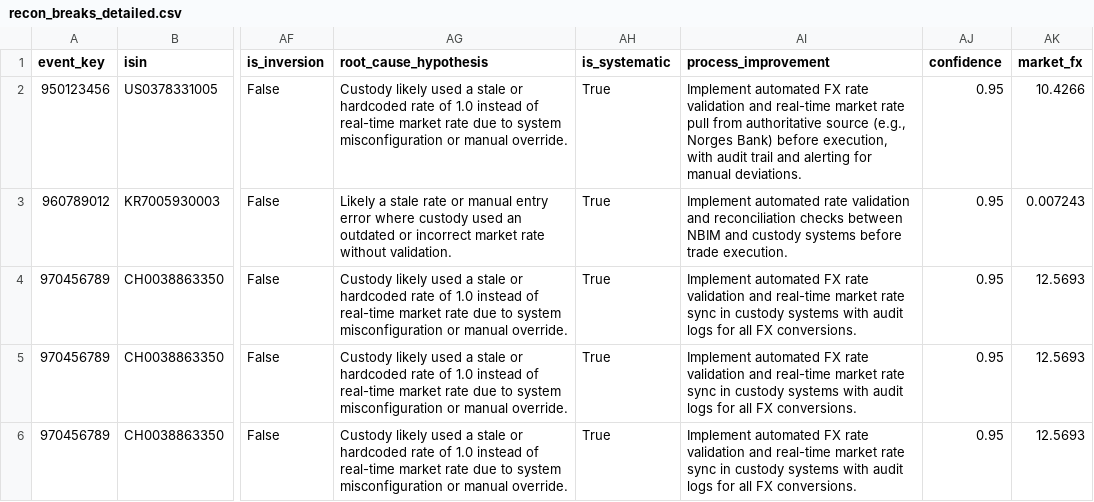
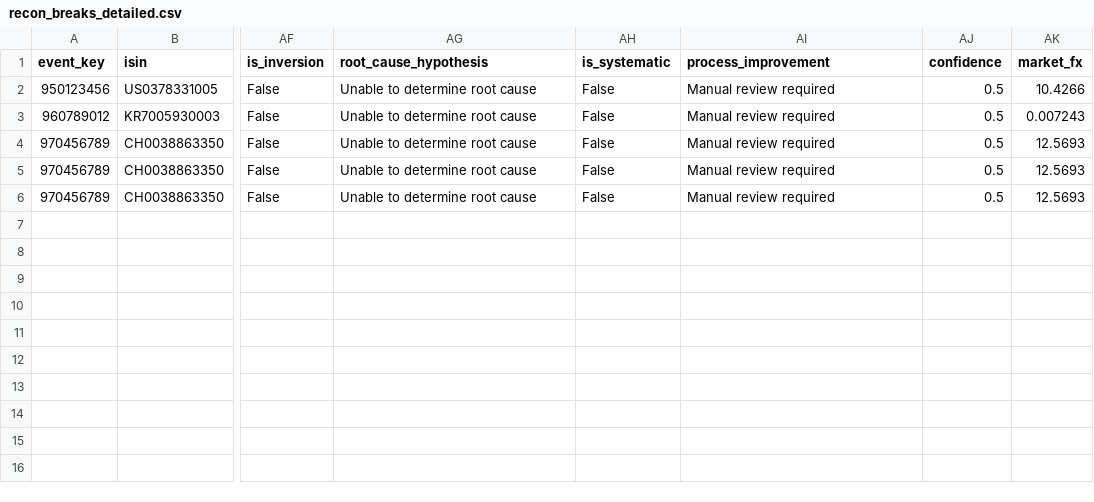
Before and after one commit to NoahLundSyrdal/nbim, a CSV file: src/out/recon_breaks_detailed.csv, drawn as a sheet; only a part is shown, gaps mark what is left out; the diff names each change by its address in the sheet, - before the commit and + after, or states it on an @@ line.

```diff
--- a/src/out/recon_breaks_detailed.csv
+++ b/src/out/recon_breaks_detailed.csv
-AG2 (root_cause_hypothesis): Custody likely used a stale or hardcoded rate of 1.0 instead of real-time market rate due to system misconfiguration or manual override.
+AG2 (root_cause_hypothesis): Unable to determine root cause
-AH2:AH6 (is_systematic): True
+AH2:AH6 (is_systematic): False
-AI2 (process_improvement): Implement automated FX rate validation and real-time market rate pull from authoritative source (e.g., Norges Bank) before execution, with audit trail and alerting for manual deviations.
+AI2 (process_improvement): Manual review required
-AJ2:AJ6 (confidence): 0.95
+AJ2:AJ6 (confidence): 0.5
-AG3 (root_cause_hypothesis): Likely a stale rate or manual entry error where custody used an outdated or incorrect market rate without validation.
+AG3 (root_cause_hypothesis): Unable to determine root cause
-AI3 (process_improvement): Implement automated rate validation and reconciliation checks between NBIM and custody systems before trade execution.
+AI3 (process_improvement): Manual review required
-AG4:AG6 (root_cause_hypothesis): Custody likely used a stale or hardcoded rate of 1.0 instead of real-time market rate due to system misconfiguration or manual override.
+AG4:AG6 (root_cause_hypothesis): Unable to determine root cause
-AI4:AI6 (process_improvement): Implement automated FX rate validation and real-time market rate sync in custody systems with audit logs for all FX conversions.
+AI4:AI6 (process_improvement): Manual review required
```
Also changed, not shown: 2 other files.
